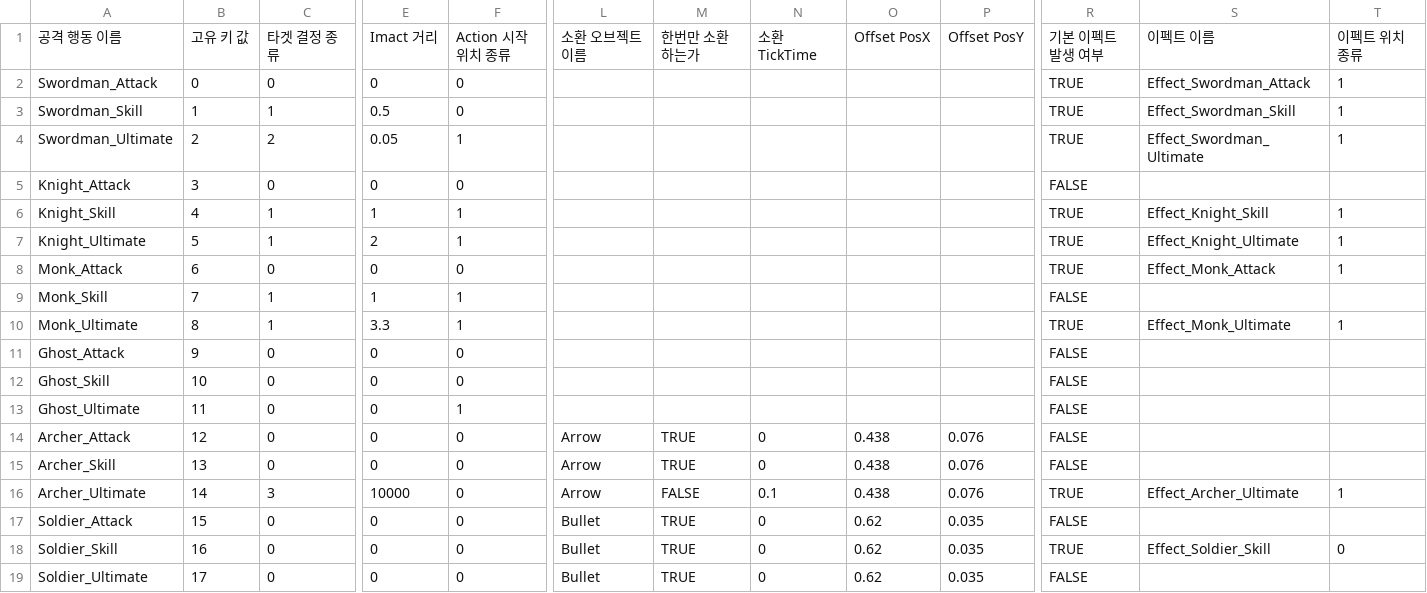
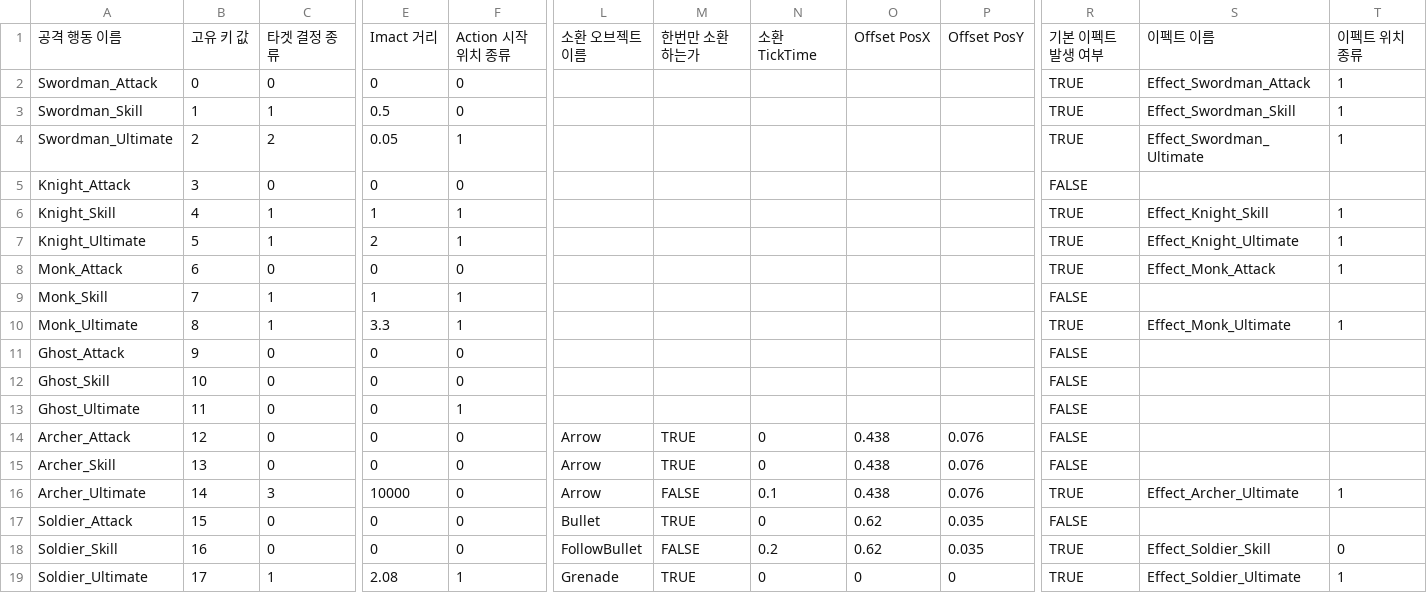
Before and after one commit to KIA-PROGRAMMING-38/2DProject-TeamfightManager, a CSV file: 2DProject-TeamfightManager/Assets/Data/Save1/AttackActionDataFile_ActionData.csv, drawn as a sheet; only a part is shown, gaps mark what is left out; the diff names each change by its address in the sheet, - before the commit and + after, or states it on an @@ line.

```diff
--- a/2DProject-TeamfightManager/Assets/Data/Save1/AttackActionDataFile_ActionData.csv
+++ b/2DProject-TeamfightManager/Assets/Data/Save1/AttackActionDataFile_ActionData.csv
-L18: Bullet
+L18: FollowBullet
-M18: TRUE
+M18: FALSE
-N18: 0
+N18: 0.2
-C19: 0
+C19: 1
-E19: 0
+E19: 2.08
-F19: 0
+F19: 1
-L19: Bullet
+L19: Grenade
-O19: 0.62
+O19: 0
-P19: 0.035
+P19: 0
-R19: FALSE
+R19: TRUE
-S19: (empty)
+S19: Effect_Soldier_Ultimate
-T19: (empty)
+T19: 1
```
Also changed, not shown: 2DProject-TeamfightManager/Assets/Data/Save1/AttackActionDataFile_ImpactData.csv, 2DProject-TeamfightManager/Assets/Data/Save1/ChampionDataFile.csv, 39 other files.
